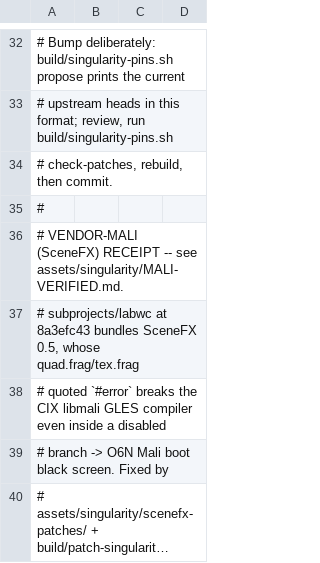
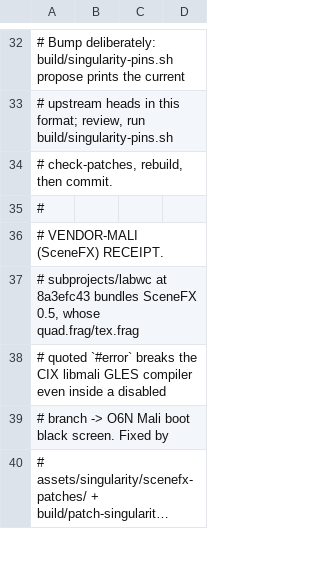
Before and after one commit to ncz-os/cix-installer, a TSV file: assets/singularity/upstream-pins.tsv, drawn as a sheet; only a part is shown, gaps mark what is left out; long unchanged cells end in ….

```diff
--- a/assets/singularity/upstream-pins.tsv
+++ b/assets/singularity/upstream-pins.tsv
@@ -35,3 +35,3 @@
 #
-# VENDOR-MALI (SceneFX) RECEIPT -- see assets/singularity/MALI-VERIFIED.md.
+# VENDOR-MALI (SceneFX) RECEIPT.
 # subprojects/labwc at 8a3efc43 bundles SceneFX 0.5, whose quad.frag/tex.frag
```
Also changed, not shown: docs/platform-inventory.tsv, 39 other files.
